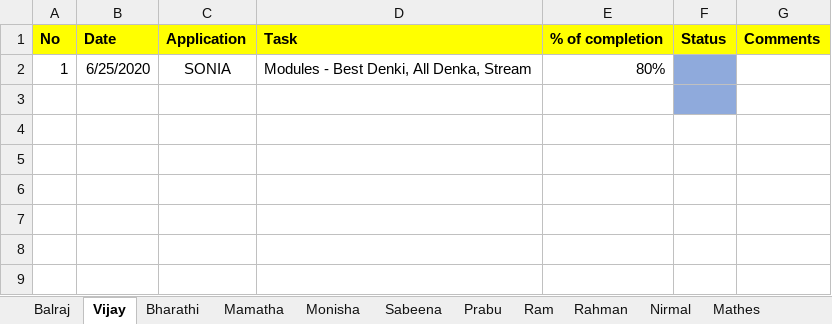
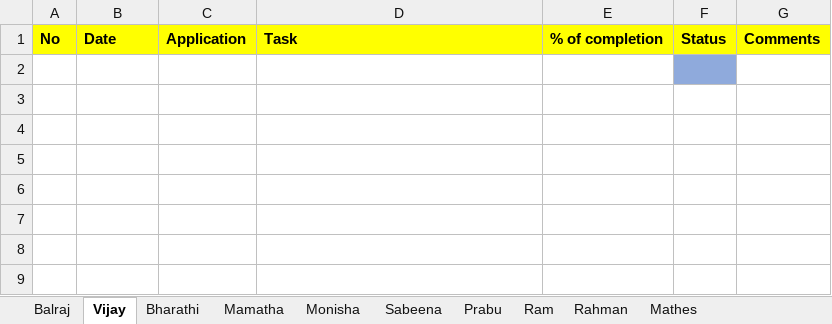
Before and after one commit to tcbalaji/DailyTracker, an Excel workbook: REVER_DailyTracker_20200626.xlsx, sheet Vijay, drawn as a sheet; only a part is shown; values as stored, in another font and other column widths than the file's, no borders; the diff names each change by its address in the sheet, - before the commit and + after, or states it on an @@ line.

```diff
--- a/REVER_DailyTracker_20200626.xlsx (sheet Vijay)
+++ b/REVER_DailyTracker_20200626.xlsx (sheet Vijay)
-sheet tab: Nirmal
-row 2: 1 | 6/25/2020 | SONIA | Modules - Best Denki, All Denka, Stream | 80%
+row 2: (empty)
-F3 fill: #8FAADC
+F3 fill: none
```
Also changed, not shown: sheet Balraj, sheet Monisha, sheet Bharathi.
